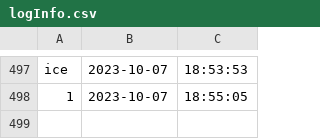
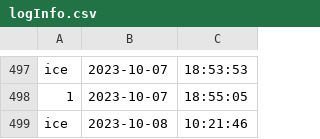
Before and after one commit to newnonsick/CS211-Project, a CSV file: data/logInfo.csv, drawn as a sheet; only a part is shown, gaps mark what is left out.

```diff
--- a/data/logInfo.csv
+++ b/data/logInfo.csv
@@ -498 +498,2 @@ ice,2023-10-07,18:53:53
 1,2023-10-07,18:55:05
+ice,2023-10-08,10:21:46
```
Also changed, not shown: data/eventList.csv, 11 other files.
